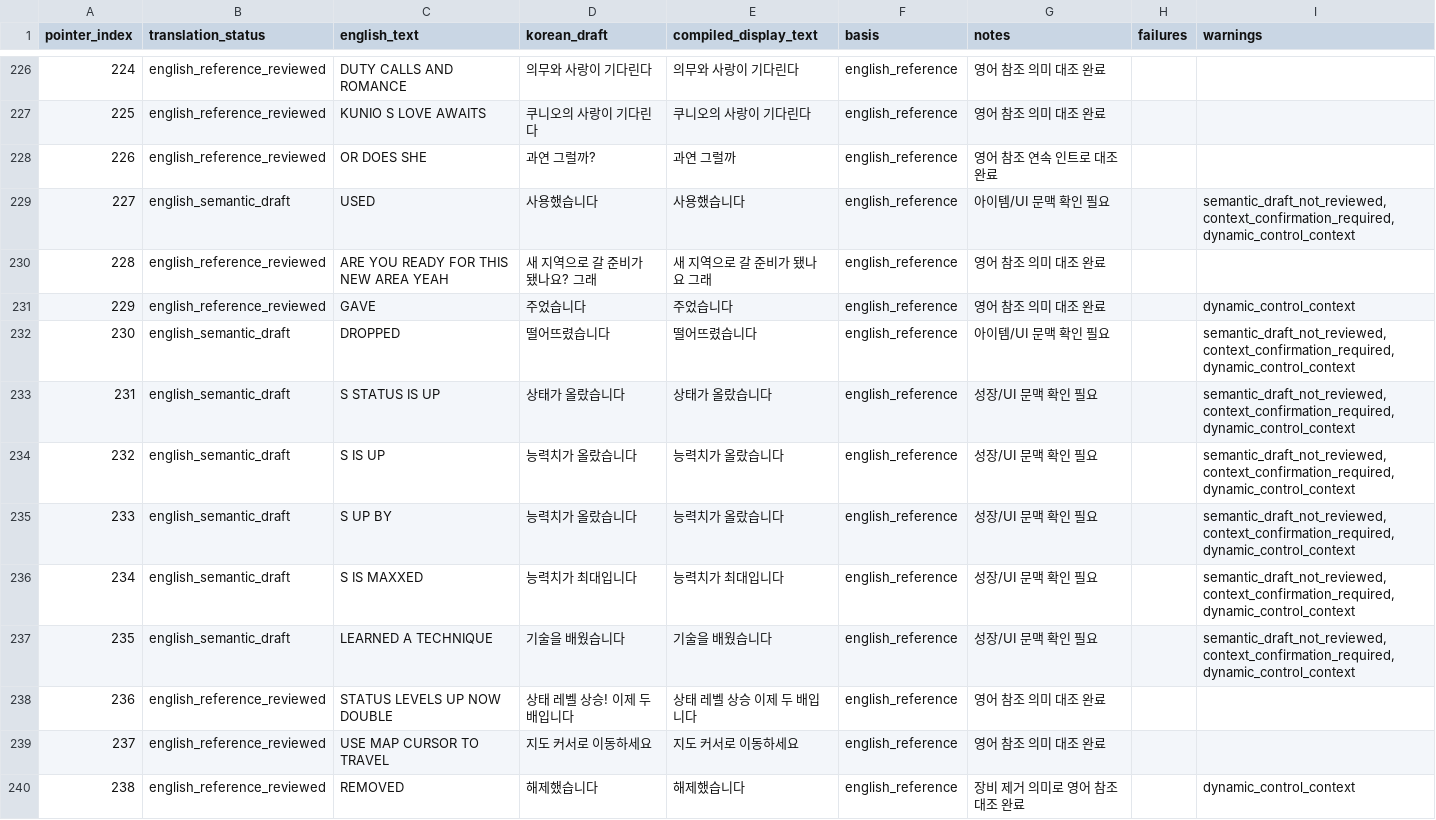
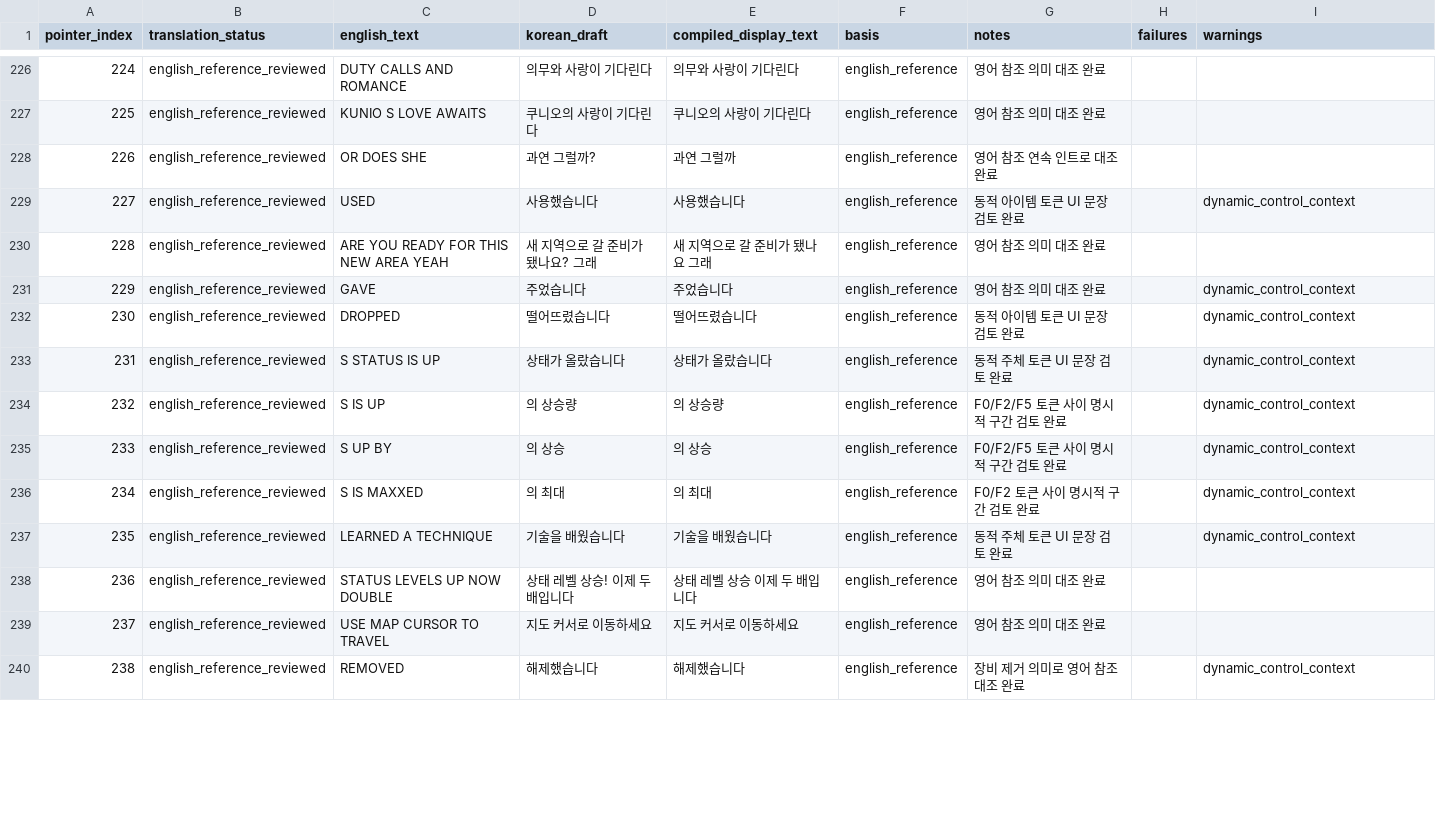
Before and after one commit to kakduki/kunio-period-drama-korean-patch, a CSV file: rom_analysis/full_pointer_translation_audit.csv, drawn as a sheet; only a part is shown, gaps mark what is left out; the diff covers the shown part only.

Commit message:
Handle dynamic Korean dialogue segments

```diff
--- a/rom_analysis/full_pointer_translation_audit.csv
+++ b/rom_analysis/full_pointer_translation_audit.csv
@@ -228,11 +228,11 @@
 226,english_reference_reviewed,OR DOES SHE,과연 그럴까?,과연 그럴까,english_reference,영어 참조 연속 인트로 대조 완료,,
-227,english_semantic_draft,USED,사용했습니다,사용했습니다,english_reference,아이템/UI 문맥 확인 필요,,"semantic_draft_not_reviewed,context_confirmation_required,dynamic_control_context"
+227,english_reference_reviewed,USED,사용했습니다,사용했습니다,english_reference,동적 아이템 토큰 UI 문장 검토 완료,,dynamic_control_context
 228,english_reference_reviewed,ARE YOU READY FOR THIS NEW AREA YEAH,새 지역으로 갈 준비가 됐나요? 그래,새 지역으로 갈 준비가 됐나요 그래,english_reference,영어 참조 의미 대조 완료,,
 229,english_reference_reviewed,GAVE,주었습니다,주었습니다,english_reference,영어 참조 의미 대조 완료,,dynamic_control_context
-230,english_semantic_draft,DROPPED,떨어뜨렸습니다,떨어뜨렸습니다,english_reference,아이템/UI 문맥 확인 필요,,"semantic_draft_not_reviewed,context_confirmation_required,dynamic_control_context"
-231,english_semantic_draft,S STATUS IS UP,상태가 올랐습니다,상태가 올랐습니다,english_reference,성장/UI 문맥 확인 필요,,"semantic_draft_not_reviewed,context_confirmation_required,dynamic_control_context"
-232,english_semantic_draft,S IS UP,능력치가 올랐습니다,능력치가 올랐습니다,english_reference,성장/UI 문맥 확인 필요,,"semantic_draft_not_reviewed,context_confirmation_required,dynamic_control_context"
-233,english_semantic_draft,S UP BY,능력치가 올랐습니다,능력치가 올랐습니다,english_reference,성장/UI 문맥 확인 필요,,"semantic_draft_not_reviewed,context_confirmation_required,dynamic_control_context"
-234,english_semantic_draft,S IS MAXXED,능력치가 최대입니다,능력치가 최대입니다,english_reference,성장/UI 문맥 확인 필요,,"semantic_draft_not_reviewed,context_confirmation_required,dynamic_control_context"
-235,english_semantic_draft,LEARNED A TECHNIQUE,기술을 배웠습니다,기술을 배웠습니다,english_reference,성장/UI 문맥 확인 필요,,"semantic_draft_not_reviewed,context_confirmation_required,dynamic_control_context"
+230,english_reference_reviewed,DROPPED,떨어뜨렸습니다,떨어뜨렸습니다,english_reference,동적 아이템 토큰 UI 문장 검토 완료,,dynamic_control_context
+231,english_reference_reviewed,S STATUS IS UP,상태가 올랐습니다,상태가 올랐습니다,english_reference,동적 주체 토큰 UI 문장 검토 완료,,dynamic_control_context
+232,english_reference_reviewed,S IS UP,의 상승량,의 상승량,english_reference,F0/F2/F5 토큰 사이 명시적 구간 검토 완료,,dynamic_control_context
+233,english_reference_reviewed,S UP BY,의 상승,의 상승,english_reference,F0/F2/F5 토큰 사이 명시적 구간 검토 완료,,dynamic_control_context
+234,english_reference_reviewed,S IS MAXXED,의 최대,의 최대,english_reference,F0/F2 토큰 사이 명시적 구간 검토 완료,,dynamic_control_context
+235,english_reference_reviewed,LEARNED A TECHNIQUE,기술을 배웠습니다,기술을 배웠습니다,english_reference,동적 주체 토큰 UI 문장 검토 완료,,dynamic_control_context
 236,english_reference_reviewed,STATUS LEVELS UP NOW DOUBLE,상태 레벨 상승! 이제 두 배입니다,상태 레벨 상승 이제 두 배입니다,english_reference,영어 참조 의미 대조 완료,,
```
Also changed, not shown: 110 edited cells elsewhere in this file, rom_analysis/full_pointer_forced_samples/ptr000/source_reads.tsv, rom_analysis/full_pointer_forced_samples/ptr025/source_reads.tsv, 41 other files.
